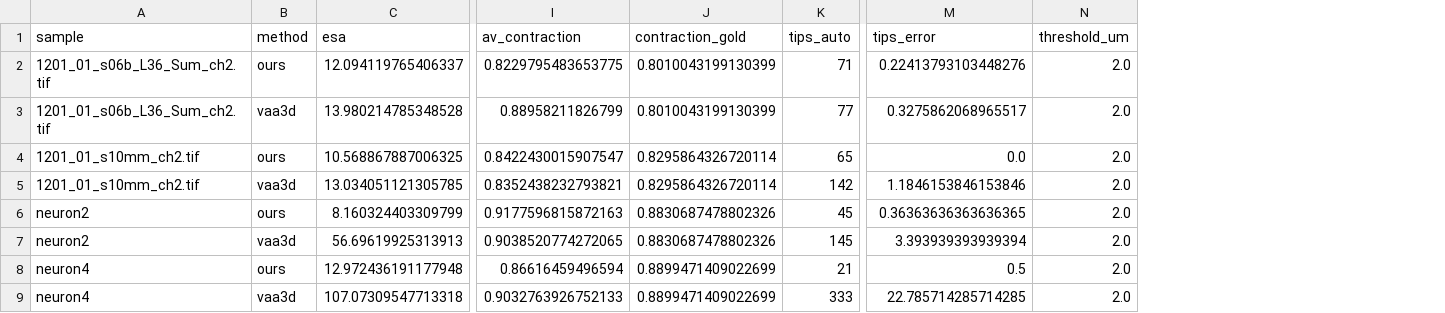
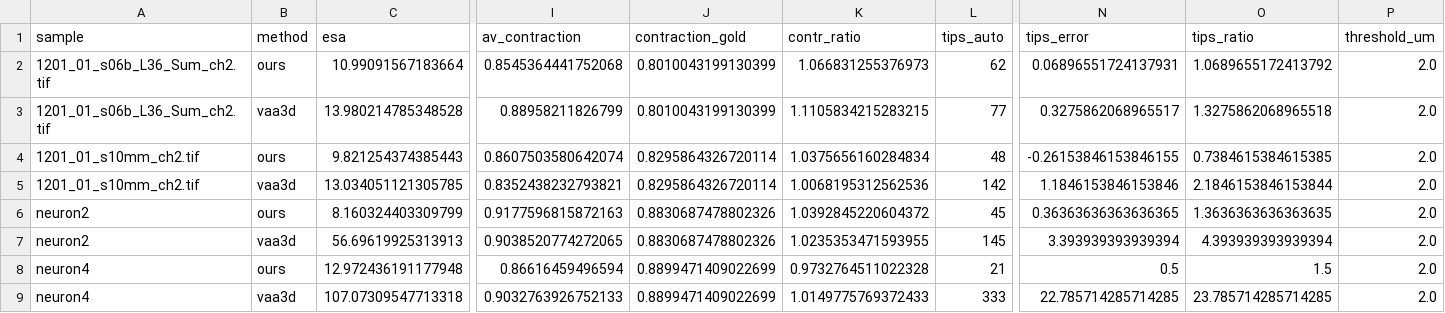
Before and after one commit to idealhuni/tracing, a CSV file: benchmark/evaluation/results_raw.csv, drawn as a sheet; only a part is shown, gaps mark what is left out; removed rows and columns are numbered as before the commit, all else as after; rows hold the shown columns only; the diff names each change by its address in the sheet, - before the commit and + after, or states it on an @@ line.

```diff
--- a/benchmark/evaluation/results_raw.csv
+++ b/benchmark/evaluation/results_raw.csv
+column K (contr_ratio), row 3: 1.1105834215283215; rows 5-9: 1.0068195312562536 | 1.0392845220604372 | 1.0235353471593955 | 0.9732764511022328 | 1.0149775769372433
+column O (tips_ratio), row 3: 1.3275862068965518; rows 5-9: 2.1846153846153844 | 1.3636363636363635 | 4.393939393939394 | 1.5 | 23.785714285714285
-row 2: 1201_01_s06b_L36_Sum_ch2.tif | ours | 12.094119765406337 | 0.8229795483653775 | 0.8010043199130399 | 71 | 0.22413793103448276 | 2.0
+row 2: 1201_01_s06b_L36_Sum_ch2.tif | ours | 10.99091567183664 | 0.8545364441752068 | 0.8010043199130399 | 1.066831255376973 | 62 | 0.06896551724137931 | 1.0689655172413792 | 2.0
-row 4: 1201_01_s10mm_ch2.tif | ours | 10.568867887006325 | 0.8422430015907547 | 0.8295864326720114 | 65 | 0.0 | 2.0
+row 4: 1201_01_s10mm_ch2.tif | ours | 9.821254374385443 | 0.8607503580642074 | 0.8295864326720114 | 1.0375656160284834 | 48 | -0.26153846153846155 | 0.7384615384615385 | 2.0
```
Also changed, not shown: 7 other files.
